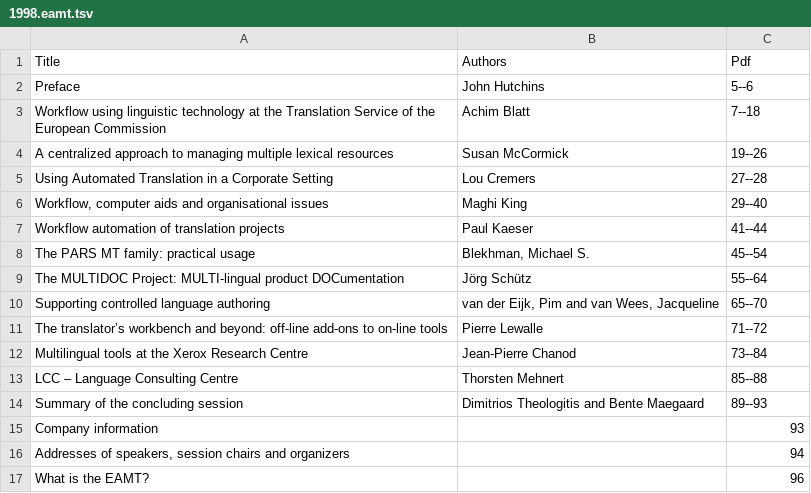
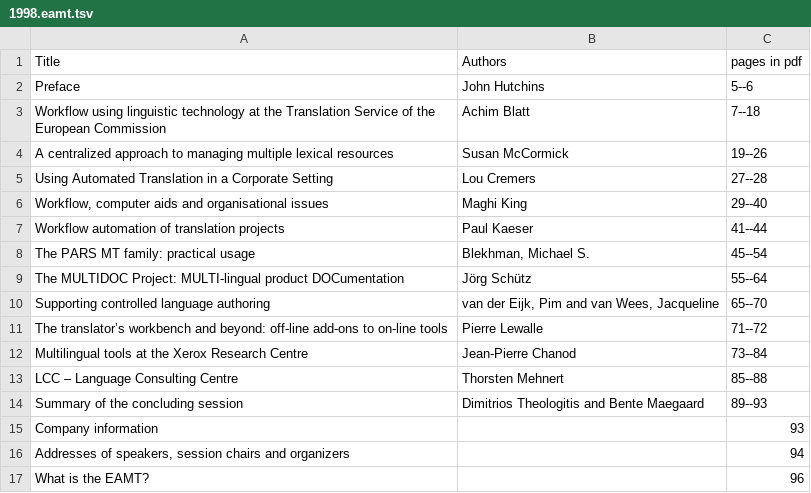
Before and after one commit to mardub1635/mt-archive, a TSV file: data/eamt/1998.eamt.tsv, drawn as a sheet.

Commit message:
fixed column header

```diff
--- a/data/eamt/1998.eamt.tsv
+++ b/data/eamt/1998.eamt.tsv
@@ -1,2 +1,2 @@
-Title	Authors	Pdf
+Title	Authors	pages in pdf
 Preface	John Hutchins	5--6
```
